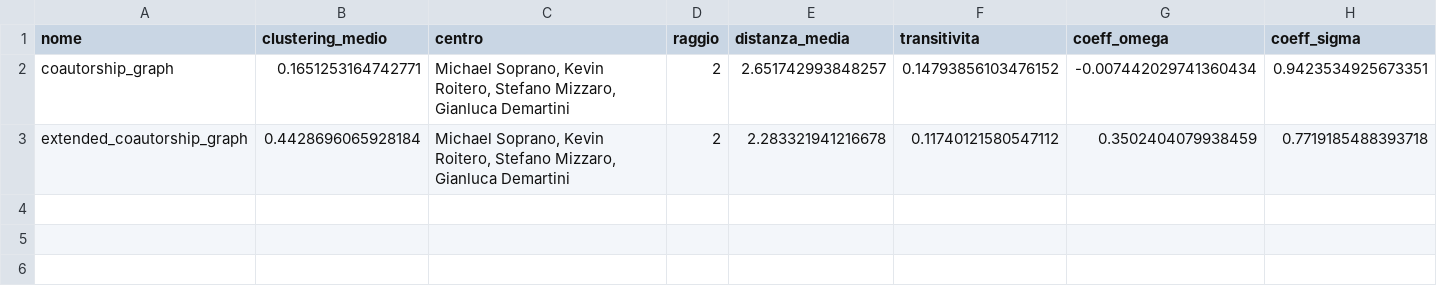
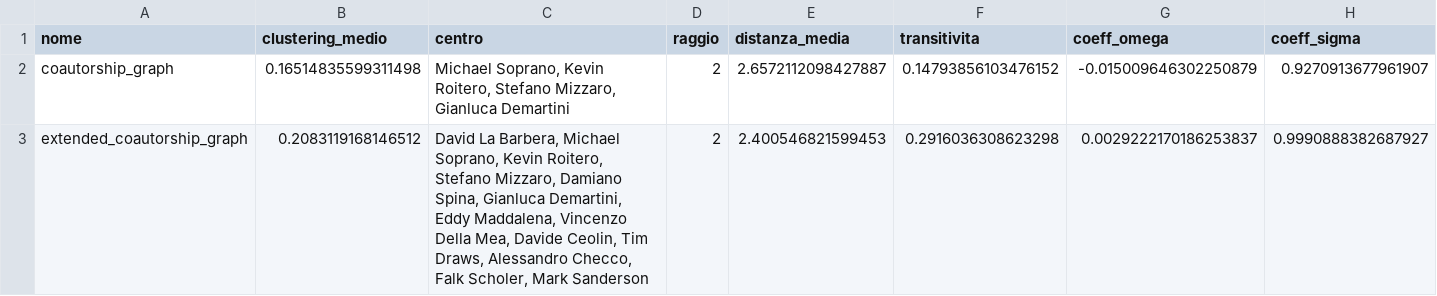
Before and after one commit to Vegaz10/Coautori_SocialComputing, a CSV file: results/overall_measures.csv, drawn as a sheet.

```diff
--- a/results/overall_measures.csv
+++ b/results/overall_measures.csv
@@ -1,3 +1,3 @@
 nome,clustering_medio,centro,raggio,distanza_media,transitivita,coeff_omega,coeff_sigma
-coautorship_graph,0.1651253164742771,"Michael Soprano, Kevin Roitero, Stefano Mizzaro, Gianluca Demartini",2,2.651742993848257,0.14793856103476152,-0.007442029741360434,0.9423534925673351
-extended_coautorship_graph,0.4428696065928184,"Michael Soprano, Kevin Roitero, Stefano Mizzaro, Gianluca Demartini",2,2.283321941216678,0.11740121580547112,0.3502404079938459,0.7719185488393718
+coautorship_graph,0.16514835599311498,"Michael Soprano, Kevin Roitero, Stefano Mizzaro, Gianluca Demartini",2,2.6572112098427887,0.14793856103476152,-0.015009646302250879,0.9270913677961907
+extended_coautorship_graph,0.2083119168146512,"David La Barbera, Michael Soprano, Kevin Roitero, Stefano Mizzaro, Damiano Spina, Gianluca Demartini, Eddy Maddalena, Vincenzo Della Mea, Davide Ceolin, Tim Draws, Alessandro Checco, Falk Scholer, Mark Sanderson",2,2.400546821599453,0.2916036308623298,0.0029222170186253837,0.9990888382687927
```
Also changed, not shown: data/nodes.csv, results/extended_graph_centralities.csv, 16 other files.
